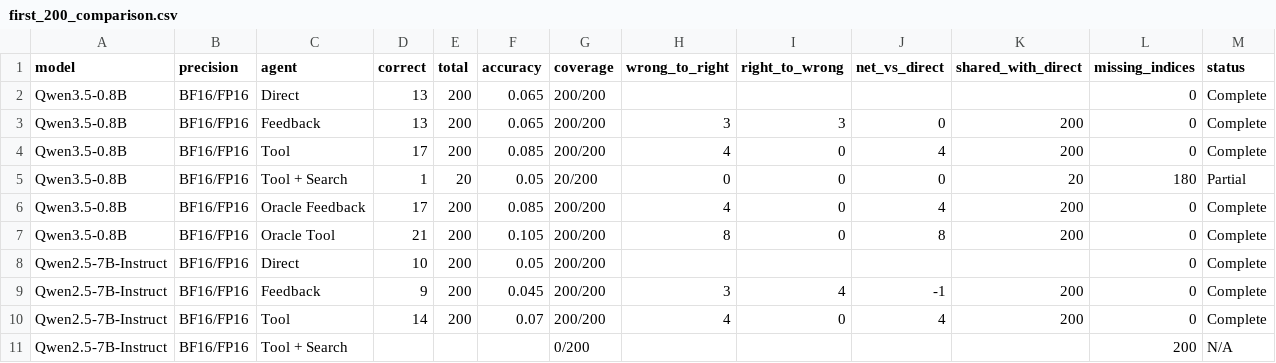
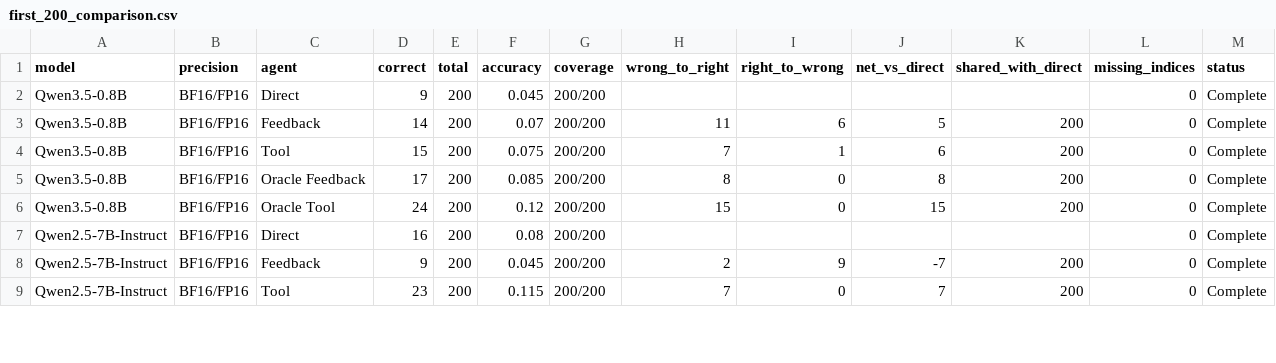
Before and after one commit to mmj12138/hle-qwen-agent, a CSV file: outputs/three_model_comparison/first_200_comparison.csv, drawn as a sheet; only a part is shown; the diff covers the shown part only.

```diff
--- a/outputs/three_model_comparison/first_200_comparison.csv
+++ b/outputs/three_model_comparison/first_200_comparison.csv
@@ -1,11 +1,9 @@
 model,precision,agent,correct,total,accuracy,coverage,wrong_to_right,right_to_wrong,net_vs_direct,shared_with_direct,missing_indices,status
-Qwen3.5-0.8B,BF16/FP16,Direct,13,200,0.065,200/200,,,,,0,Complete
-Qwen3.5-0.8B,BF16/FP16,Feedback,13,200,0.065,200/200,3,3,0,200,0,Complete
-Qwen3.5-0.8B,BF16/FP16,Tool,17,200,0.085,200/200,4,0,4,200,0,Complete
-Qwen3.5-0.8B,BF16/FP16,Tool + Search,1,20,0.05,20/200,0,0,0,20,180,Partial
-Qwen3.5-0.8B,BF16/FP16,Oracle Feedback,17,200,0.085,200/200,4,0,4,200,0,Complete
-Qwen3.5-0.8B,BF16/FP16,Oracle Tool,21,200,0.105,200/200,8,0,8,200,0,Complete
-Qwen2.5-7B-Instruct,BF16/FP16,Direct,10,200,0.05,200/200,,,,,0,Complete
-Qwen2.5-7B-Instruct,BF16/FP16,Feedback,9,200,0.045,200/200,3,4,-1,200,0,Complete
-Qwen2.5-7B-Instruct,BF16/FP16,Tool,14,200,0.07,200/200,4,0,4,200,0,Complete
-Qwen2.5-7B-Instruct,BF16/FP16,Tool + Search,,,,0/200,,,,,200,N/A
+Qwen3.5-0.8B,BF16/FP16,Direct,9,200,0.045,200/200,,,,,0,Complete
+Qwen3.5-0.8B,BF16/FP16,Feedback,14,200,0.07,200/200,11,6,5,200,0,Complete
+Qwen3.5-0.8B,BF16/FP16,Tool,15,200,0.075,200/200,7,1,6,200,0,Complete
+Qwen3.5-0.8B,BF16/FP16,Oracle Feedback,17,200,0.085,200/200,8,0,8,200,0,Complete
+Qwen3.5-0.8B,BF16/FP16,Oracle Tool,24,200,0.12,200/200,15,0,15,200,0,Complete
+Qwen2.5-7B-Instruct,BF16/FP16,Direct,16,200,0.08,200/200,,,,,0,Complete
+Qwen2.5-7B-Instruct,BF16/FP16,Feedback,9,200,0.045,200/200,2,9,-7,200,0,Complete
+Qwen2.5-7B-Instruct,BF16/FP16,Tool,23,200,0.115,200/200,7,0,7,200,0,Complete
```
Also changed, not shown: 2 added rows, 3 removed rows and 24 edited cells elsewhere in this file, outputs/three_model_comparison/first_200_category_comparison.csv, 21 other files.
